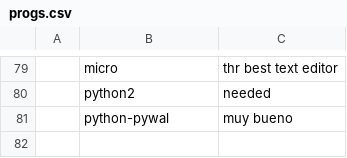
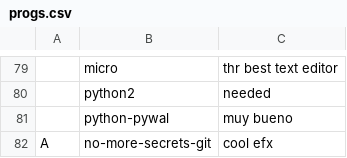
Before and after one commit to GabriWar/LARBS, a CSV file: progs.csv, drawn as a sheet; only a part is shown, gaps mark what is left out; the diff names each change by its address in the sheet, - before the commit and + after, or states it on an @@ line.

Commit message:
Update progs.csv

```diff
--- a/progs.csv
+++ b/progs.csv
+row 82: A | no-more-secrets-git | cool efx
```
